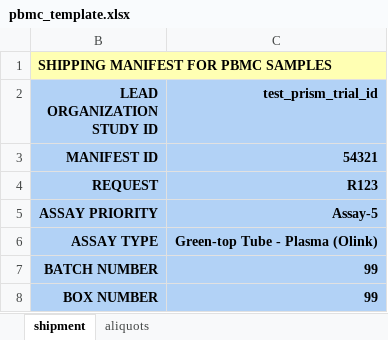
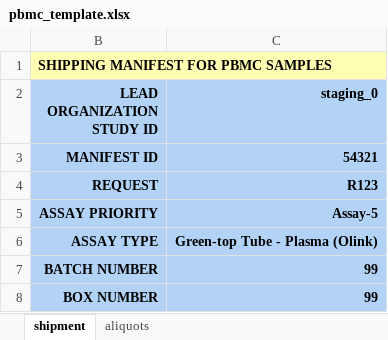
Before and after one commit to CIMAC-CIDC/cidc-schemas, an Excel workbook: template_examples/pbmc_template.xlsx, sheet shipment, drawn as a sheet; only a part is shown; values as stored, in another font and other column widths than the file's, no borders; the diff names each change by its address in the sheet, - before the commit and + after, or states it on an @@ line.

Commit message:
Make sure all fields in a template schema exist in a template

```diff
--- a/template_examples/pbmc_template.xlsx (sheet shipment)
+++ b/template_examples/pbmc_template.xlsx (sheet shipment)
-C2: test_prism_trial_id
+C2: staging_0
```
Also changed, not shown: 3 other files.
